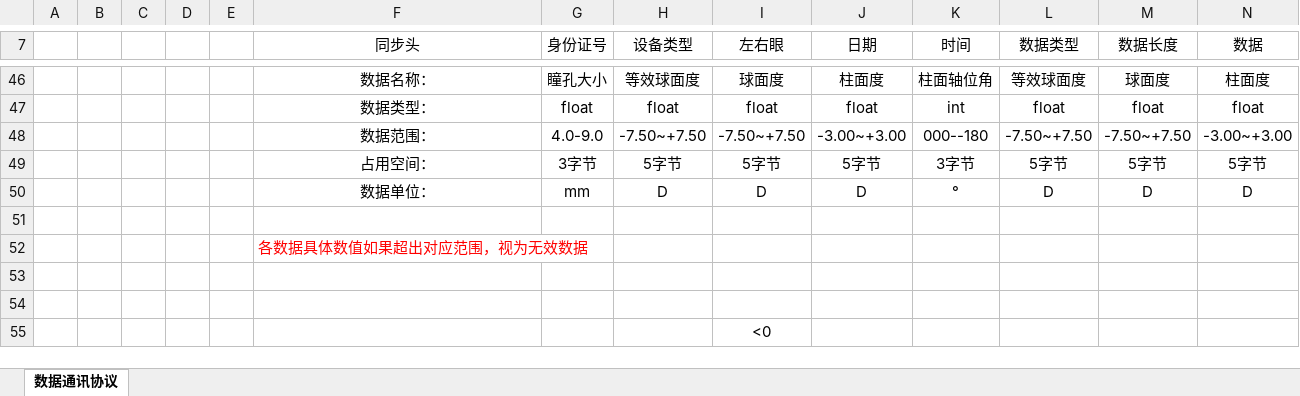
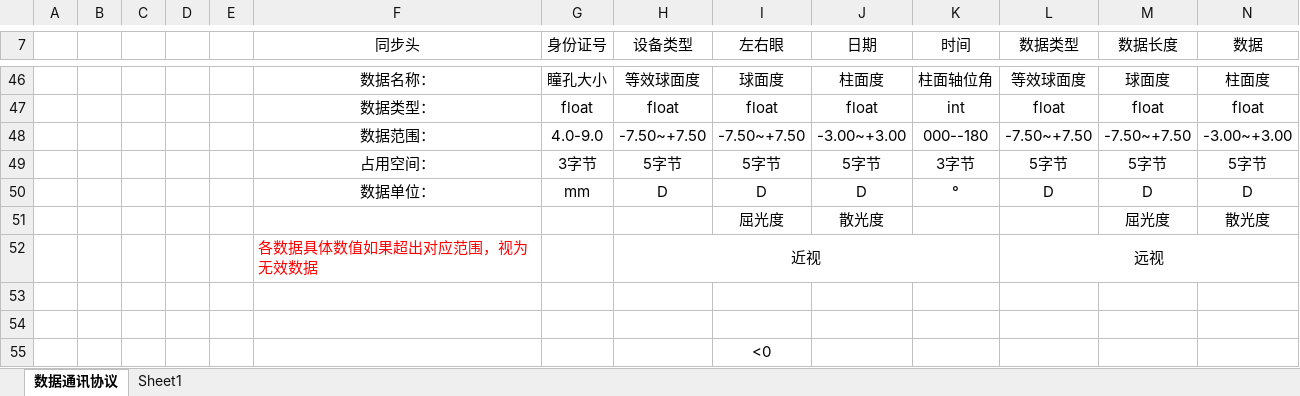
Before and after one commit to LikeSimple/vision, an Excel workbook: docs/视力检查-06筛查仪数据协议（2018-03-12）.xlsx, sheet 数据通讯协议, drawn as a sheet; only a part is shown, gaps mark what is left out; values as stored, in another font and other column widths than the file's, no borders; charts and pictures not drawn; removed rows and columns are numbered as before the commit, all else as after; rows hold the shown columns only; the diff names each change by its address in the sheet, - before the commit and + after, or states it on an @@ line.

```diff
--- a/docs/视力检查-06筛查仪数据协议（2018-03-12）.xlsx (sheet 数据通讯协议)
+++ b/docs/视力检查-06筛查仪数据协议（2018-03-12）.xlsx (sheet 数据通讯协议)
+sheet tab: Sheet1
-row 51: (empty)
+row 51:  |  |  |  |  |  |  |  | 屈光度 | 散光度 |  |  | 屈光度 | 散光度
-row 52:  |  |  |  |  | 各数据具体数值如果超出对应范围，视为无效数据
+row 52:  |  |  |  |  | 各数据具体数值如果超出对应范围，视为无效数据 |  | 近视 |  |  |  | 远视
```
Also changed, not shown: docs/视力筛查系统表格.xlsx, 21 other files.
